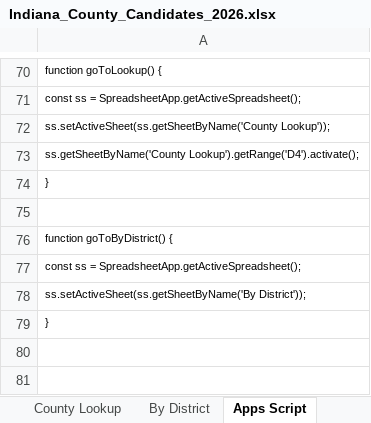
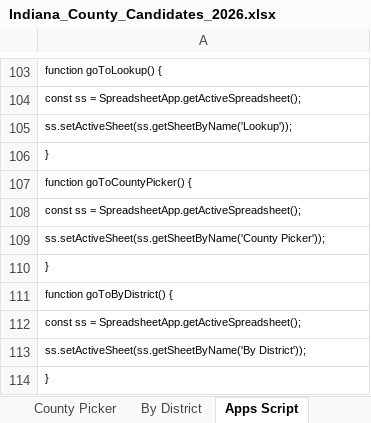
Before and after one commit to dcoll12/indianastats, an Excel workbook: Indiana_County_Candidates_2026.xlsx, sheet Apps Script, drawn as a sheet; only a part is shown, gaps mark what is left out; values as stored, in another font and other column widths than the file's, no borders; removed rows and columns are numbered as before the commit, all else as after; the diff covers the shown part only; the diff names each change by its address in the sheet, - before the commit and + after, or states it on an @@ line.

```diff
--- a/Indiana_County_Candidates_2026.xlsx (sheet Apps Script)
+++ b/Indiana_County_Candidates_2026.xlsx (sheet Apps Script)
+sheet tab: County Picker
-A105: ss.setActiveSheet(ss.getSheetByName('County Lookup'));
+A105: ss.setActiveSheet(ss.getSheetByName('Lookup'));
-row 73: ss.getSheetByName('County Lookup').getRange('D4').activate();
-A107: (empty)
+A107: function goToCountyPicker() {
+row 108: const ss = SpreadsheetApp.getActiveSpreadsheet();
+row 109: ss.setActiveSheet(ss.getSheetByName('County Picker'));
+row 110: }
```
Also changed, not shown: 66 added rows, 33 removed rows, 6 moved rows and 15 edited cells elsewhere in this sheet, sheet By District, sheet Lookup, other sheet tabs, 1 other file.
